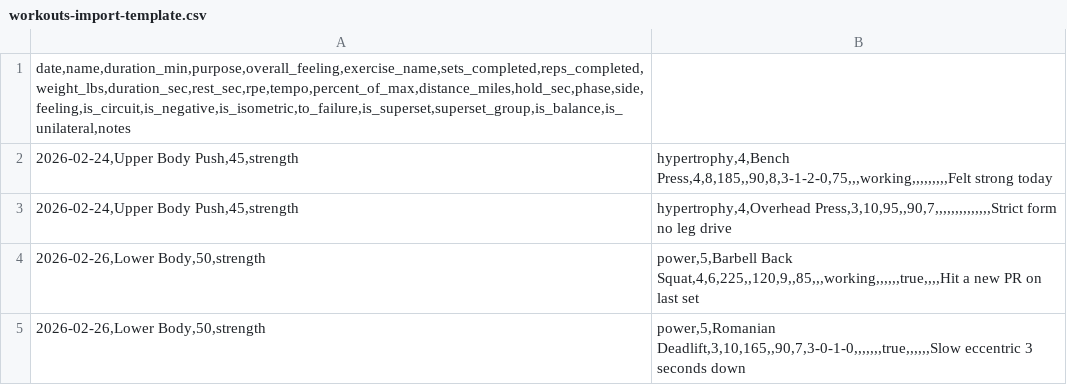
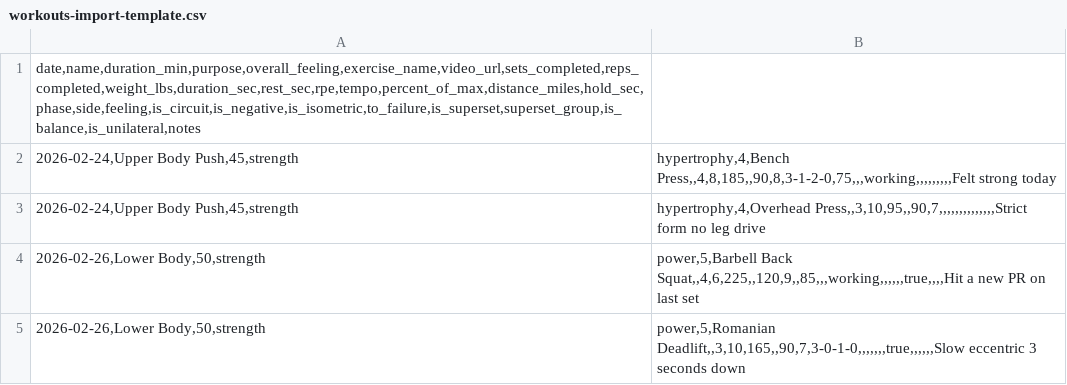
Before and after one commit to dapperAuteur/centenarian-os, a CSV file: public/templates/workouts-import-template.csv, drawn as a sheet.

Commit message:
exercises/workouts user may embed video, like, share

```diff
--- a/public/templates/workouts-import-template.csv
+++ b/public/templates/workouts-import-template.csv
@@ -1,5 +1,5 @@
-date,name,duration_min,purpose,overall_feeling,exercise_name,sets_completed,reps_completed,weight_lbs,duration_sec,rest_sec,rpe,tempo,percent_of_max,distance_miles,hold_sec,phase,side,feeling,is_circuit,is_negative,is_isometric,to_failure,is_superset,superset_group,is_balance,is_unilateral,notes
-2026-02-24,Upper Body Push,45,strength;hypertrophy,4,Bench Press,4,8,185,,90,8,3-1-2-0,75,,,working,,,,,,,,,Felt strong today
-2026-02-24,Upper Body Push,45,strength;hypertrophy,4,Overhead Press,3,10,95,,90,7,,,,,,,,,,,,,,Strict form no leg drive
-2026-02-26,Lower Body,50,strength;power,5,Barbell Back Squat,4,6,225,,120,9,,85,,,working,,,,,,true,,,,Hit a new PR on last set
-2026-02-26,Lower Body,50,strength;power,5,Romanian Deadlift,3,10,165,,90,7,3-0-1-0,,,,,,,true,,,,,,Slow eccentric 3 seconds down
+date,name,duration_min,purpose,overall_feeling,exercise_name,video_url,sets_completed,reps_completed,weight_lbs,duration_sec,rest_sec,rpe,tempo,percent_of_max,distance_miles,hold_sec,phase,side,feeling,is_circuit,is_negative,is_isometric,to_failure,is_superset,superset_group,is_balance,is_unilateral,notes
+2026-02-24,Upper Body Push,45,strength;hypertrophy,4,Bench Press,,4,8,185,,90,8,3-1-2-0,75,,,working,,,,,,,,,Felt strong today
+2026-02-24,Upper Body Push,45,strength;hypertrophy,4,Overhead Press,,3,10,95,,90,7,,,,,,,,,,,,,,Strict form no leg drive
+2026-02-26,Lower Body,50,strength;power,5,Barbell Back Squat,,4,6,225,,120,9,,85,,,working,,,,,,true,,,,Hit a new PR on last set
+2026-02-26,Lower Body,50,strength;power,5,Romanian Deadlift,,3,10,165,,90,7,3-0-1-0,,,,,,,true,,,,,,Slow eccentric 3 seconds down
```
Also changed, not shown: 29 other files.
